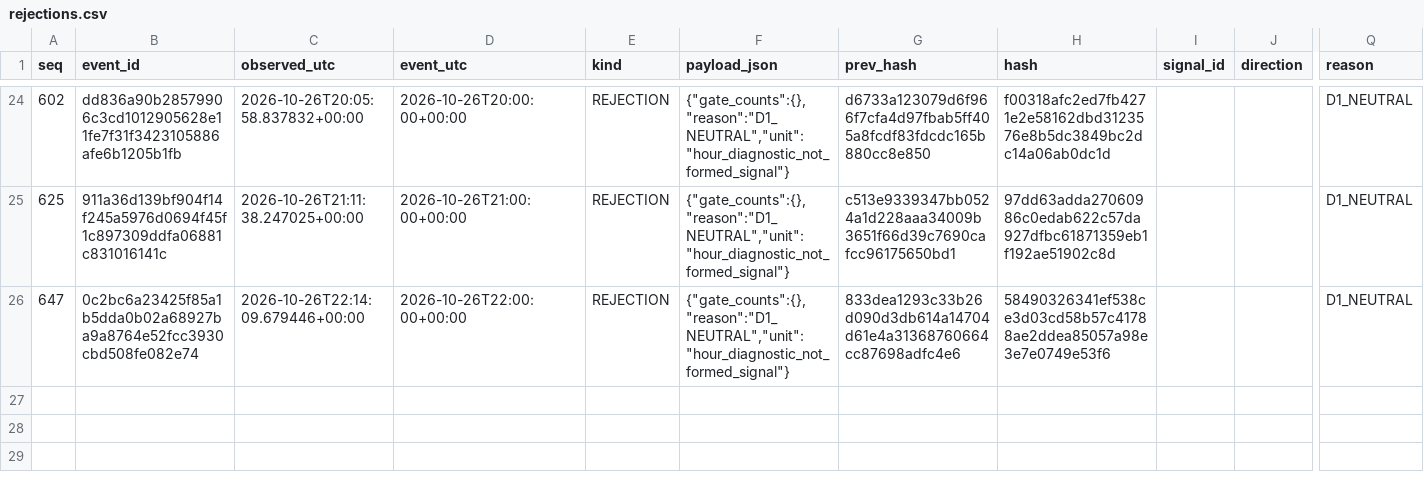
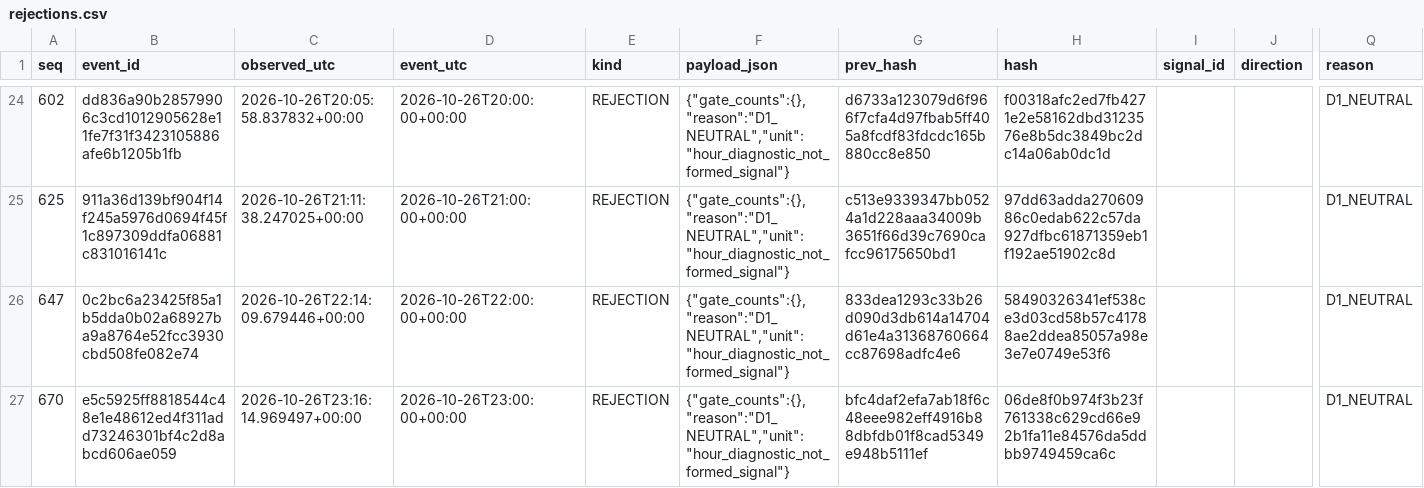
Before and after one commit to cardenm1/fx-signals-bot, a CSV file: session/rejections.csv, drawn as a sheet; only a part is shown, gaps mark what is left out; rows hold the shown columns only; the diff names each change by its address in the sheet, - before the commit and + after, or states it on an @@ line.

```diff
--- a/session/rejections.csv
+++ b/session/rejections.csv
+row 27: 670 | e5c5925ff8818544c48e1e48612ed4f311add73246301bf4c2d8abcd606ae059 | 2026-10-26T23:16:14.969497+00:00 | 2026-10-26T23:00:00+00:00 | REJECTION | {"gate_counts":{},"reason":"D1_NEUTRAL","unit":"hour_diagnostic_not_formed_signal"} | bfc4daf2efa7ab18f6c48eee982eff4916b88dbfdb01f8cad5349e948b5111ef | 06de8f0b974f3b23f761338c629cd66e92b1fa11e84576da5ddbb9749459ca6c |  |  | D1_NEUTRAL
```
Also changed, not shown: session/events.csv, session/stages.csv, 2 other files.
